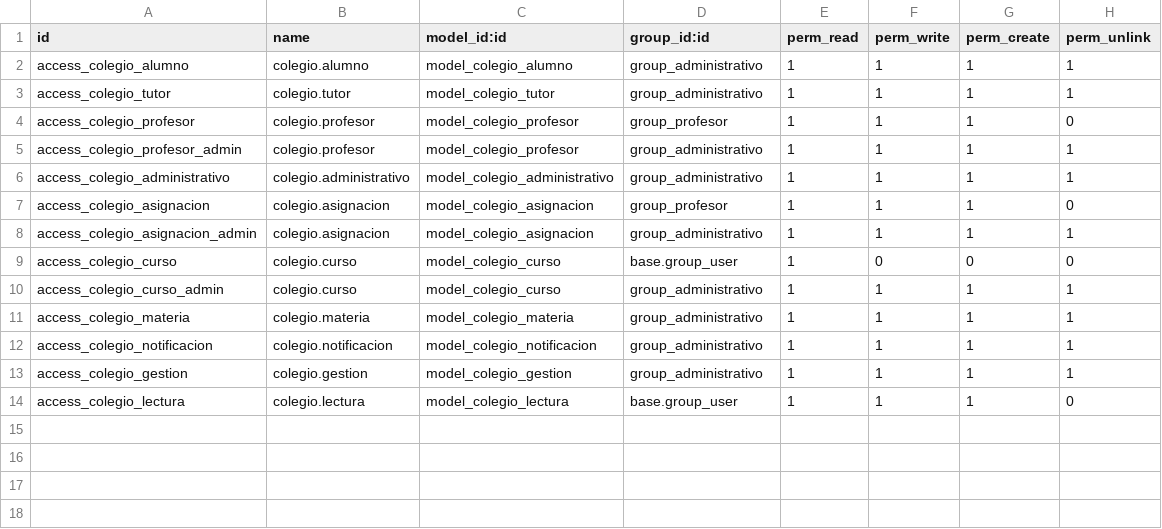
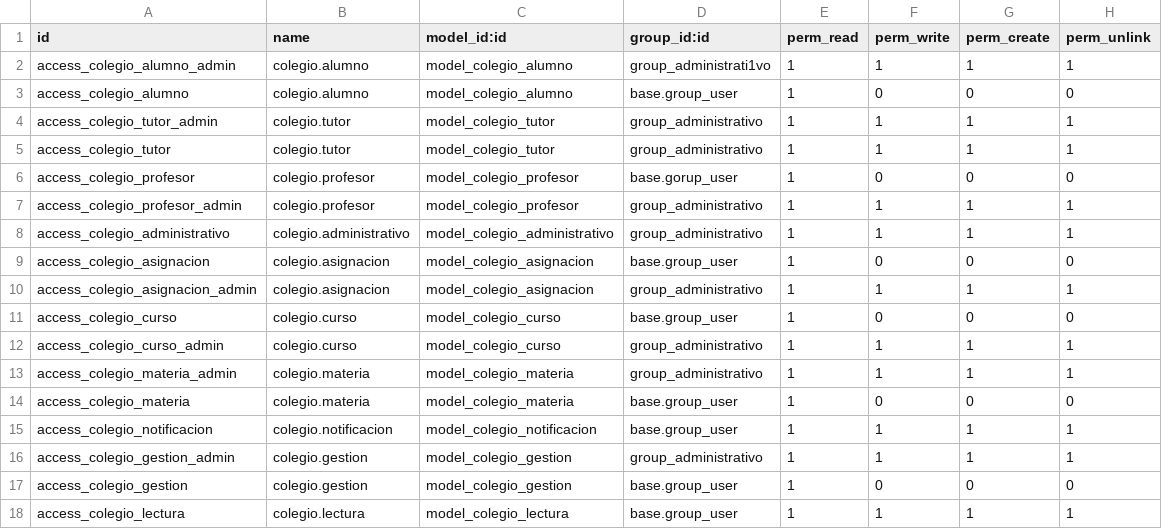
Before and after one commit to runinbk/odoo-agend, a CSV file: extra_addons/agenda/security/ir.model.access.csv, drawn as a sheet.

Commit message:
Cambios del modulo de odoo

```diff
--- a/extra_addons/agenda/security/ir.model.access.csv
+++ b/extra_addons/agenda/security/ir.model.access.csv
@@ -1,8 +1,10 @@
 id,name,model_id:id,group_id:id,perm_read,perm_write,perm_create,perm_unlink
-access_colegio_alumno,colegio.alumno,model_colegio_alumno,group_administrativo,1,1,1,1
+access_colegio_alumno_admin,colegio.alumno,model_colegio_alumno,group_administrati1vo,1,1,1,1
+access_colegio_alumno,colegio.alumno,model_colegio_alumno,base.group_user,1,0,0,0
+access_colegio_tutor_admin,colegio.tutor,model_colegio_tutor,group_administrativo,1,1,1,1
 access_colegio_tutor,colegio.tutor,model_colegio_tutor,group_administrativo,1,1,1,1
-access_colegio_profesor,colegio.profesor,model_colegio_profesor,group_profesor,1,1,1,0
+access_colegio_profesor,colegio.profesor,model_colegio_profesor,base.gorup_user,1,0,0,0
 access_colegio_profesor_admin,colegio.profesor,model_colegio_profesor,group_administrativo,1,1,1,1
 access_colegio_administrativo,colegio.administrativo,model_colegio_administrativo,group_administrativo,1,1,1,1
-access_colegio_asignacion,colegio.asignacion,model_colegio_asignacion,group_profesor,1,1,1,0
+access_colegio_asignacion,colegio.asignacion,model_colegio_asignacion,base.group_user,1,0,0,0
 access_colegio_asignacion_admin,colegio.asignacion,model_colegio_asignacion,group_administrativo,1,1,1,1
@@ -10,5 +12,7 @@ access_colegio_curso,colegio.curso,model_colegio_curso,base.group_user,1,0,0,0
 access_colegio_curso_admin,colegio.curso,model_colegio_curso,group_administrativo,1,1,1,1
-access_colegio_materia,colegio.materia,model_colegio_materia,group_administrativo,1,1,1,1
-access_colegio_notificacion,colegio.notificacion,model_colegio_notificacion,group_administrativo,1,1,1,1
-access_colegio_gestion,colegio.gestion,model_colegio_gestion,group_administrativo,1,1,1,1
-access_colegio_lectura,colegio.lectura,model_colegio_lectura,base.group_user,1,1,1,0
+access_colegio_materia_admin,colegio.materia,model_colegio_materia,group_administrativo,1,1,1,1
+access_colegio_materia,colegio.materia,model_colegio_materia,base.group_user,1,0,0,0
+access_colegio_notificacion,colegio.notificacion,model_colegio_notificacion,base.group_user,1,1,1,1
+access_colegio_gestion_admin,colegio.gestion,model_colegio_gestion,group_administrativo,1,1,1,1
+access_colegio_gestion,colegio.gestion,model_colegio_gestion,base.group_user,1,0,0,0
+access_colegio_lectura,colegio.lectura,model_colegio_lectura,base.group_user,1,1,1,1
```
